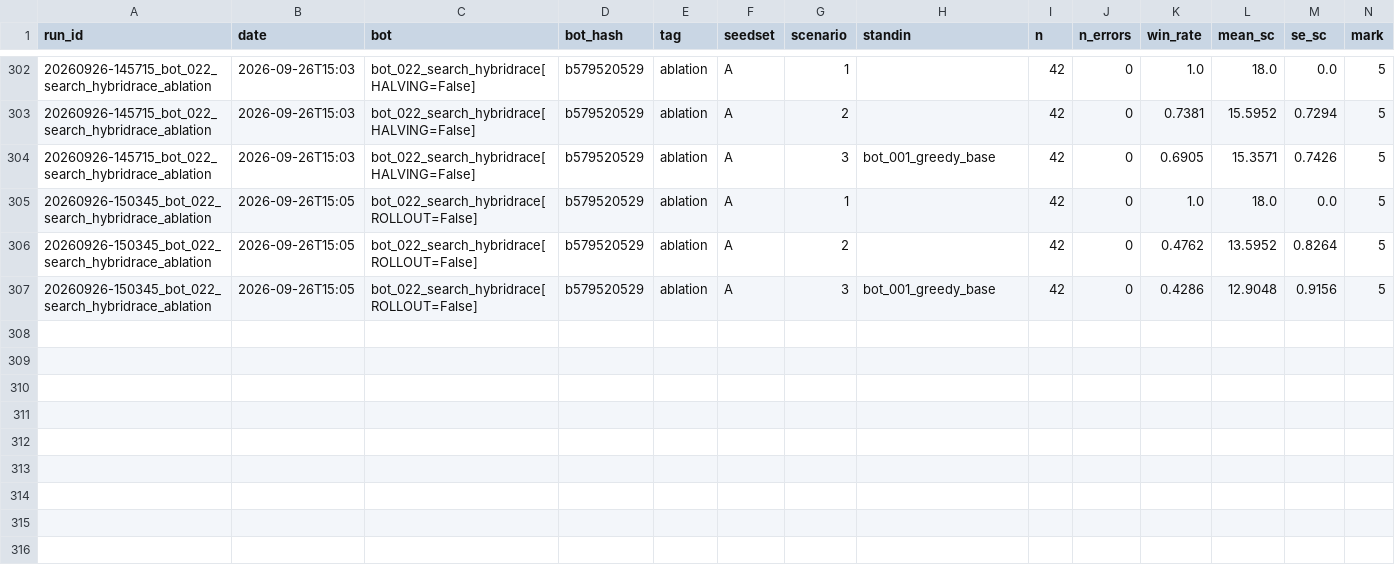
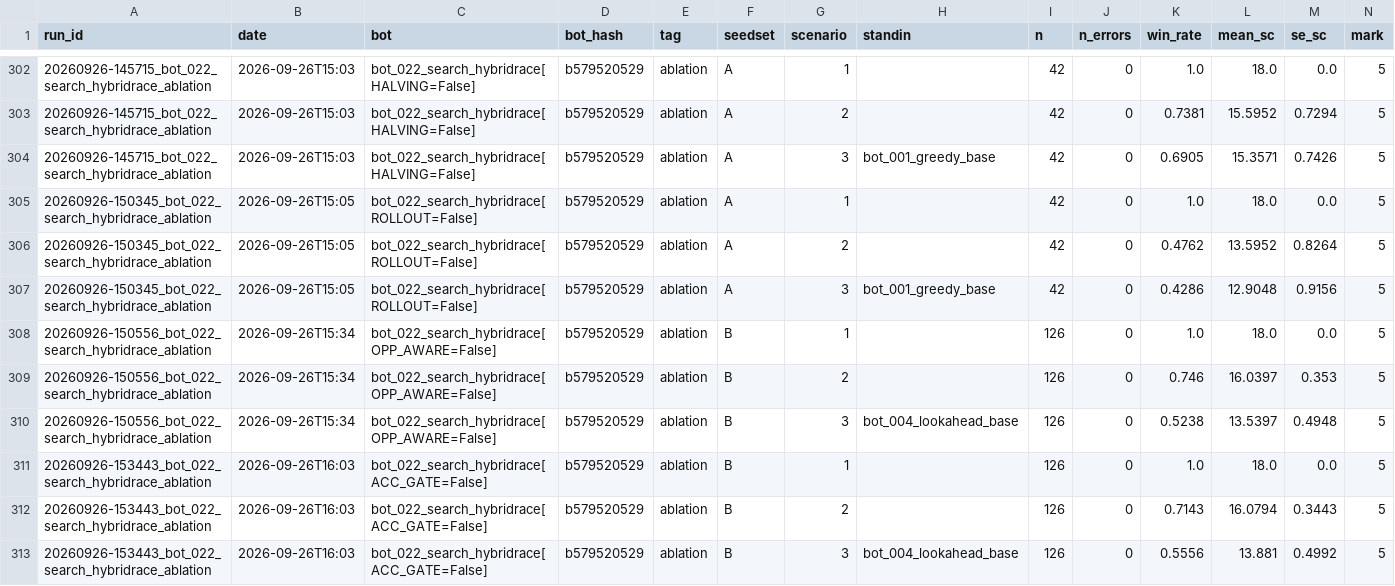
Before and after one commit to EvanCXCheng/3011-Project, a CSV file: results/results.csv, drawn as a sheet; only a part is shown, gaps mark what is left out; rows hold the shown columns only; the diff names each change by its address in the sheet, - before the commit and + after, or states it on an @@ line.

```diff
--- a/results/results.csv
+++ b/results/results.csv
+row 308: 20260926-150556_bot_022_search_hybridrace_ablation | 2026-09-26T15:34 | bot_022_search_hybridrace[OPP_AWARE=False] | b579520529 | ablation | B | 1 |  | 126 | 0 | 1.0 | 18.0 | 0.0 | 5
+row 309: 20260926-150556_bot_022_search_hybridrace_ablation | 2026-09-26T15:34 | bot_022_search_hybridrace[OPP_AWARE=False] | b579520529 | ablation | B | 2 |  | 126 | 0 | 0.746 | 16.0397 | 0.353 | 5
+row 310: 20260926-150556_bot_022_search_hybridrace_ablation | 2026-09-26T15:34 | bot_022_search_hybridrace[OPP_AWARE=False] | b579520529 | ablation | B | 3 | bot_004_lookahead_base | 126 | 0 | 0.5238 | 13.5397 | 0.4948 | 5
+row 311: 20260926-153443_bot_022_search_hybridrace_ablation | 2026-09-26T16:03 | bot_022_search_hybridrace[ACC_GATE=False] | b579520529 | ablation | B | 1 |  | 126 | 0 | 1.0 | 18.0 | 0.0 | 5
+row 312: 20260926-153443_bot_022_search_hybridrace_ablation | 2026-09-26T16:03 | bot_022_search_hybridrace[ACC_GATE=False] | b579520529 | ablation | B | 2 |  | 126 | 0 | 0.7143 | 16.0794 | 0.3443 | 5
+row 313: 20260926-153443_bot_022_search_hybridrace_ablation | 2026-09-26T16:03 | bot_022_search_hybridrace[ACC_GATE=False] | b579520529 | ablation | B | 3 | bot_004_lookahead_base | 126 | 0 | 0.5556 | 13.881 | 0.4992 | 5
```
Also changed, not shown: 3 other files.
